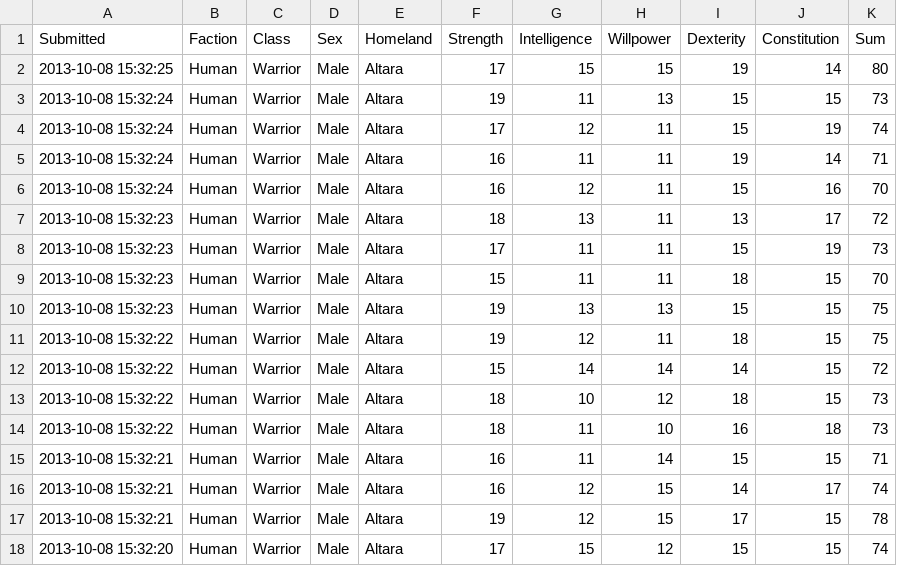
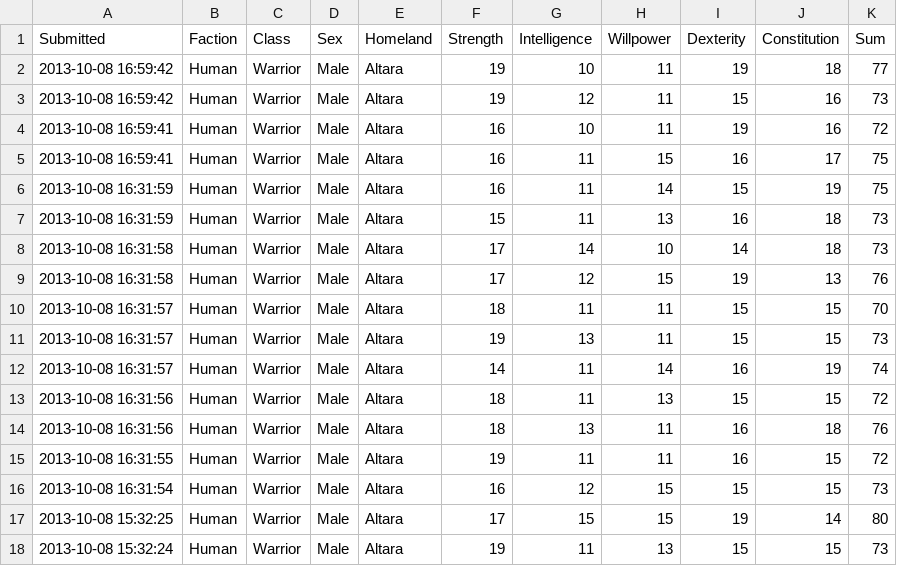
Before and after one commit to rascul/wotmad-stats, a CSV file: csv/Human/Warrior/Altara.csv, drawn as a sheet; only a part is shown; the shorter side is filled out with more unchanged rows.

```diff
--- a/csv/Human/Warrior/Altara.csv
+++ b/csv/Human/Warrior/Altara.csv
@@ -1,2 +1,17 @@
 Submitted,Faction,Class,Sex,Homeland,Strength,Intelligence,Willpower,Dexterity,Constitution,Sum
+2013-10-08 16:59:42,Human,Warrior,Male,Altara,19,10,11,19,18,77
+2013-10-08 16:59:42,Human,Warrior,Male,Altara,19,12,11,15,16,73
+2013-10-08 16:59:41,Human,Warrior,Male,Altara,16,10,11,19,16,72
+2013-10-08 16:59:41,Human,Warrior,Male,Altara,16,11,15,16,17,75
+2013-10-08 16:31:59,Human,Warrior,Male,Altara,16,11,14,15,19,75
+2013-10-08 16:31:59,Human,Warrior,Male,Altara,15,11,13,16,18,73
+2013-10-08 16:31:58,Human,Warrior,Male,Altara,17,14,10,14,18,73
+2013-10-08 16:31:58,Human,Warrior,Male,Altara,17,12,15,19,13,76
+2013-10-08 16:31:57,Human,Warrior,Male,Altara,18,11,11,15,15,70
+2013-10-08 16:31:57,Human,Warrior,Male,Altara,19,13,11,15,15,73
+2013-10-08 16:31:57,Human,Warrior,Male,Altara,14,11,14,16,19,74
+2013-10-08 16:31:56,Human,Warrior,Male,Altara,18,11,13,15,15,72
+2013-10-08 16:31:56,Human,Warrior,Male,Altara,18,13,11,16,18,76
+2013-10-08 16:31:55,Human,Warrior,Male,Altara,19,11,11,16,15,72
+2013-10-08 16:31:54,Human,Warrior,Male,Altara,16,12,15,15,15,73
 2013-10-08 15:32:25,Human,Warrior,Male,Altara,17,15,15,19,14,80
```
Also changed, not shown: csv/Human/Channeler/Altara.csv, csv/Human/Channeler/Saldaea.csv.
